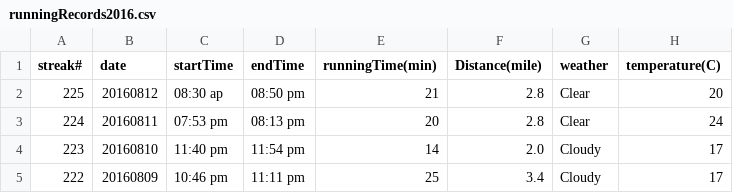
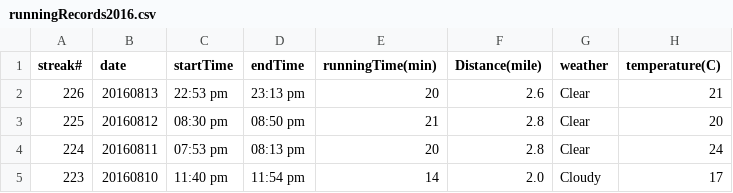
Before and after one commit to conge/RunningStreak, a CSV file: runningRecords2016.csv, drawn as a sheet; only a part is shown; the shorter side is filled out with more unchanged rows.

Commit message:
Streak 226.

```diff
--- a/runningRecords2016.csv
+++ b/runningRecords2016.csv
@@ -1,3 +1,4 @@
 streak#,date,startTime,endTime,runningTime(min),Distance(mile),weather,temperature(C)
-225,20160812,08:30 ap,08:50 pm,21,2.8,Clear,20
+226,20160813,22:53 pm,23:13 pm,20,2.6,Clear,21
+225,20160812,08:30 pm,08:50 pm,21,2.8,Clear,20
 224,20160811,07:53 pm,08:13 pm,20,2.8,Clear,24
```
Also changed, not shown: 1 other file.
